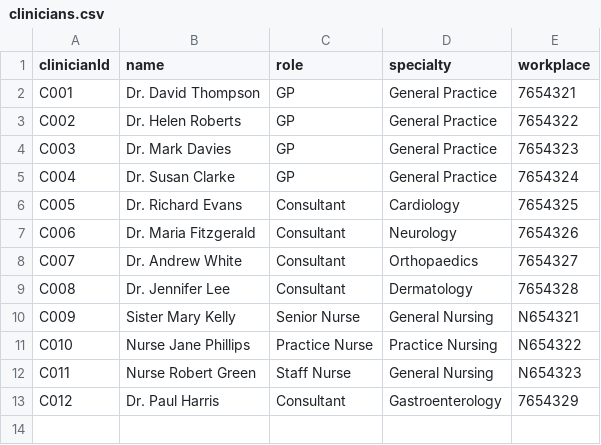
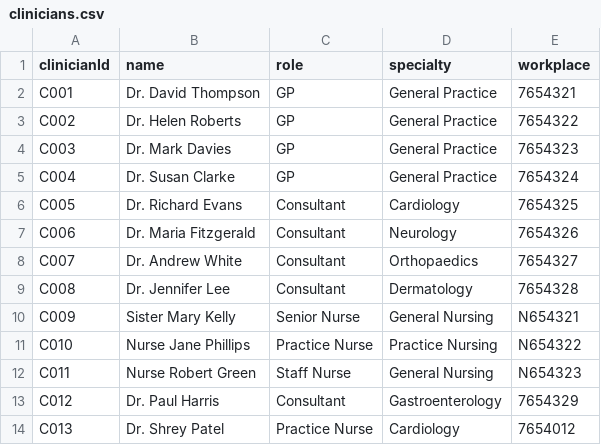
Before and after one commit to mahinuddinn/software-architecture-part2, a CSV file: data/clinicians.csv, drawn as a sheet.

```diff
--- a/data/clinicians.csv
+++ b/data/clinicians.csv
@@ -13 +13,2 @@ C011,Nurse Robert Green,Staff Nurse,General Nursing,N654323
 C012,Dr. Paul Harris,Consultant,Gastroenterology,7654329
+C013,Dr. Shrey Patel,Practice Nurse,Cardiology,7654012
```
Also changed, not shown: data/patients.csv, data/prescriptions.csv, 5 other files.
